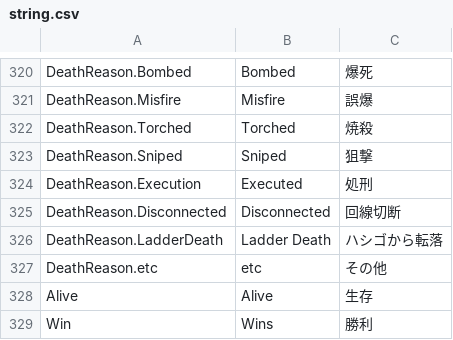
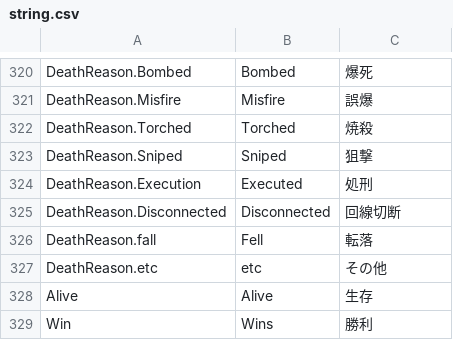
Before and after one commit to tukasa0001/TownOfHost, a CSV file: Resources/string.csv, drawn as a sheet; only a part is shown, gaps mark what is left out.

Commit message:
DeathResonを変更

```diff
--- a/Resources/string.csv
+++ b/Resources/string.csv
@@ -325,3 +325,3 @@ DeathReason.Execution,Executed,処刑
 DeathReason.Disconnected,Disconnected,回線切断
-DeathReason.LadderDeath,Ladder Death,ハシゴから転落
+DeathReason.fall,Fell,転落
 DeathReason.etc,etc,その他
```
Also changed, not shown: 1 other file.
